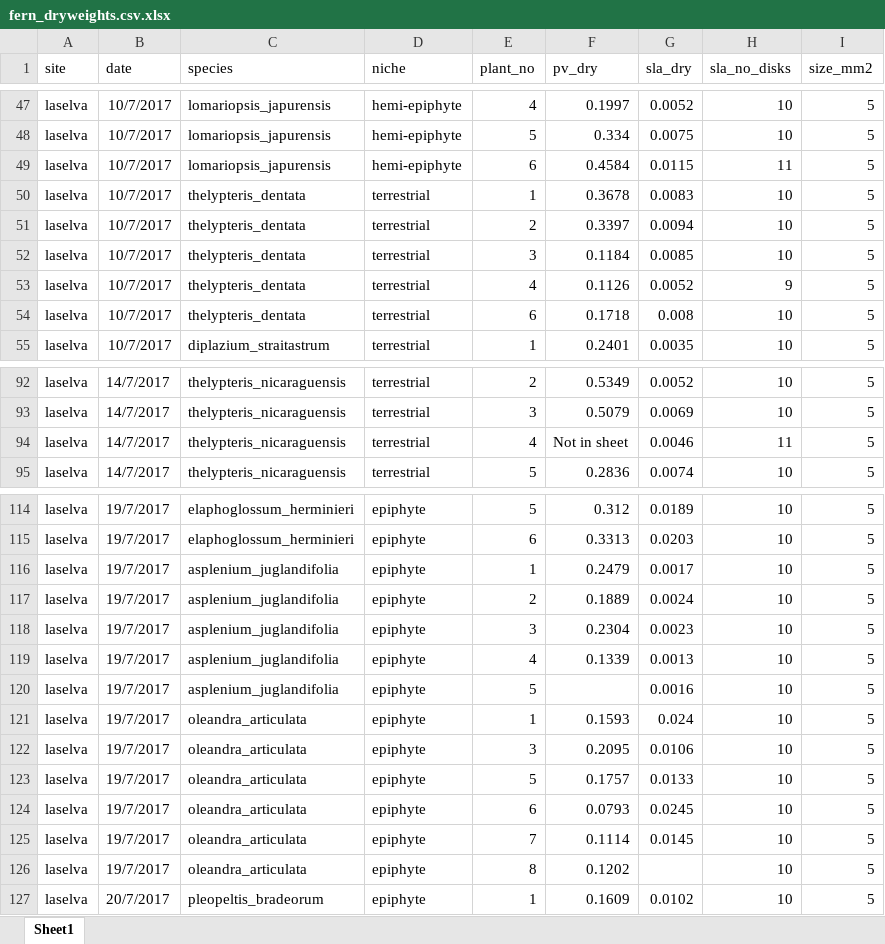
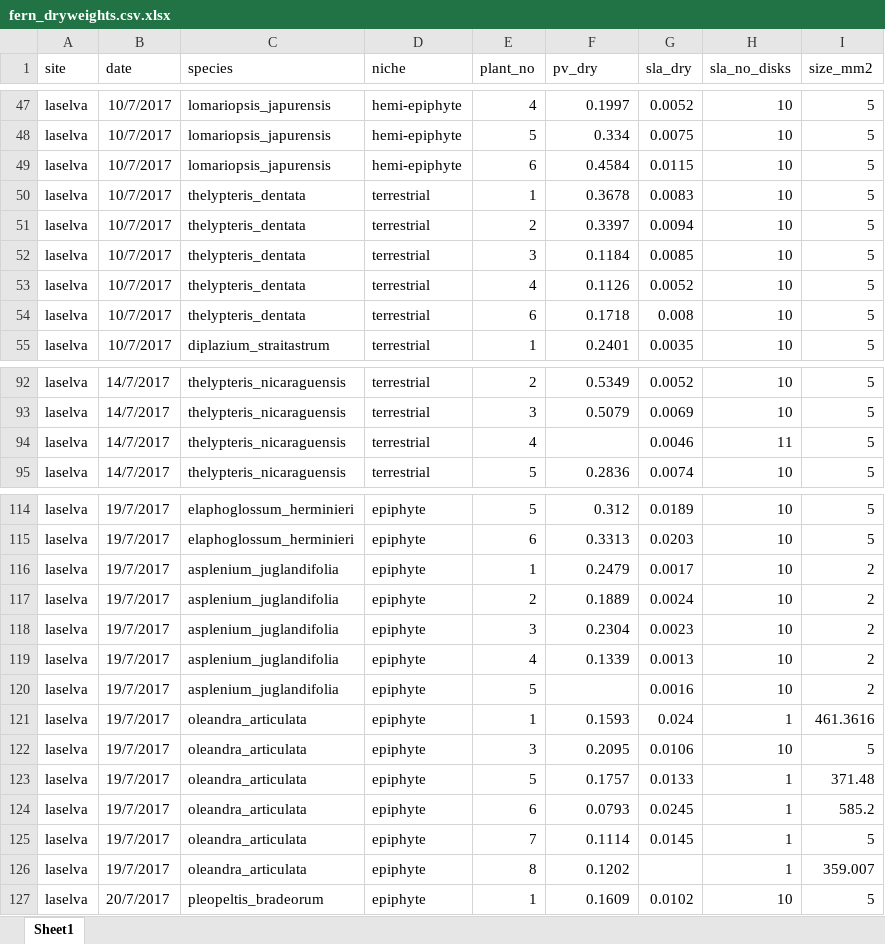
Before and after one commit to CourtneyCampany/sporgasm, an Excel workbook: raw_data/fern_dryweights.csv.xlsx, sheet Sheet1, drawn as a sheet; only a part is shown, gaps mark what is left out; values as stored, in another font and other column widths than the file's, no borders; the diff covers the shown part only; the diff names each change by its address in the sheet, - before the commit and + after, or states it on an @@ line.

```diff
--- a/raw_data/fern_dryweights.csv.xlsx (sheet Sheet1)
+++ b/raw_data/fern_dryweights.csv.xlsx (sheet Sheet1)
-H49 (sla_no_disks): 11
+H49 (sla_no_disks): 10
-H53 (sla_no_disks): 9
+H53 (sla_no_disks): 10
-F94 (pv_dry): Not in sheet
+F94 (pv_dry): (empty)
-I116:I120 (size_mm2): 5
+I116:I120 (size_mm2): 2
-H121 (sla_no_disks): 10
+H121 (sla_no_disks): 1
-I121 (size_mm2): 5
+I121 (size_mm2): 461.3616
-H123:H126 (sla_no_disks): 10
+H123:H126 (sla_no_disks): 1
-I123 (size_mm2): 5
+I123 (size_mm2): 371.48
-I124 (size_mm2): 5
+I124 (size_mm2): 585.2
-I126 (size_mm2): 5
+I126 (size_mm2): 359.007
```
Also changed, not shown: 27 edited cells elsewhere in this sheet.
